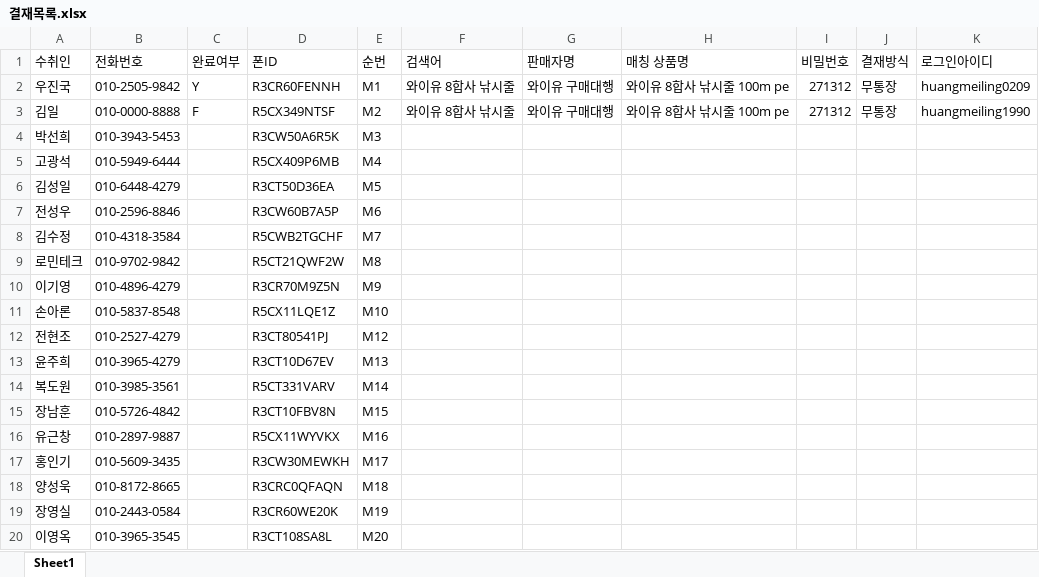
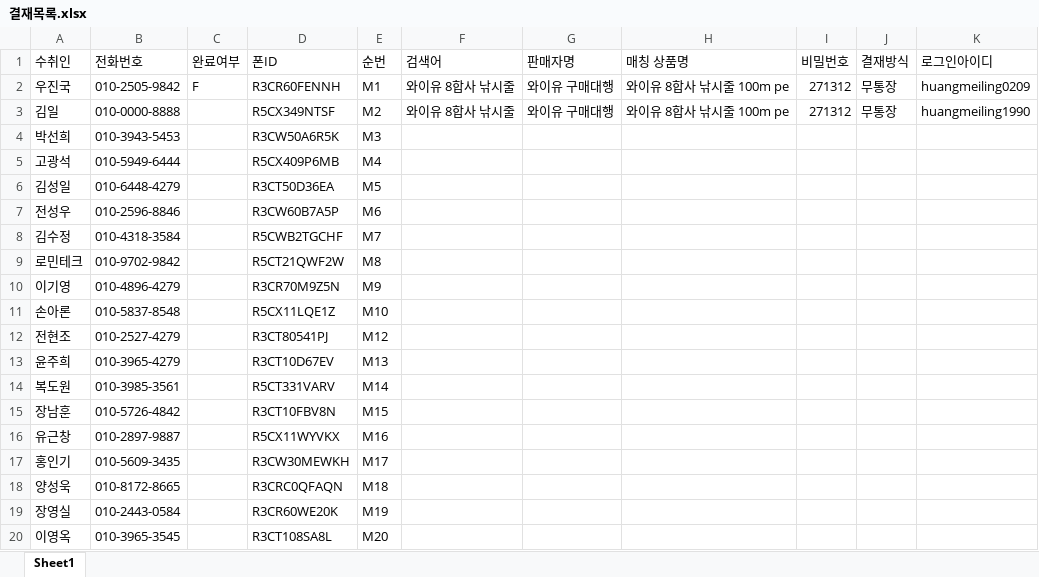
Before and after one commit to yuzhenguo/nAuto, an Excel workbook: 개발문서/결재목록.xlsx, sheet Sheet1, drawn as a sheet; values as stored, in another font and other column widths than the file's, no borders; conditional formats not drawn; the diff names each change by its address in the sheet, - before the commit and + after, or states it on an @@ line.

```diff
--- a/개발문서/결재목록.xlsx (sheet Sheet1)
+++ b/개발문서/결재목록.xlsx (sheet Sheet1)
-C2 (완료여부): Y
+C2 (완료여부): F
-C3 (완료여부): F
+C3 (완료여부): (empty)
```
Also changed, not shown: 1 other file.
